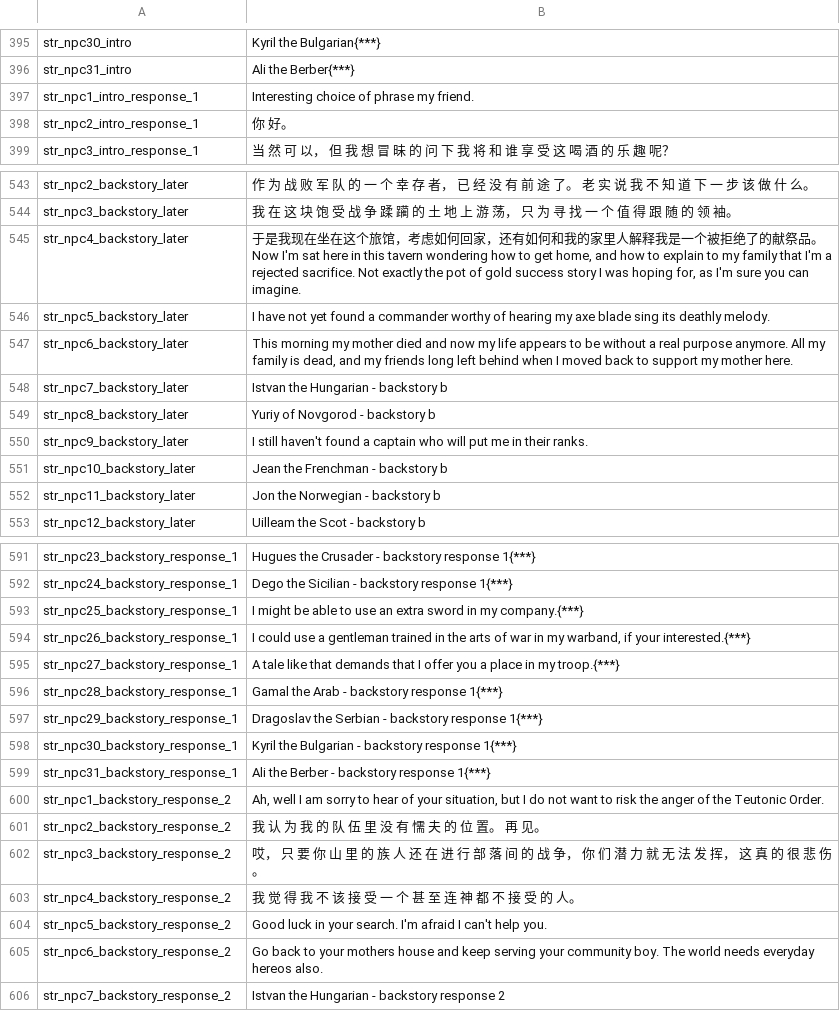
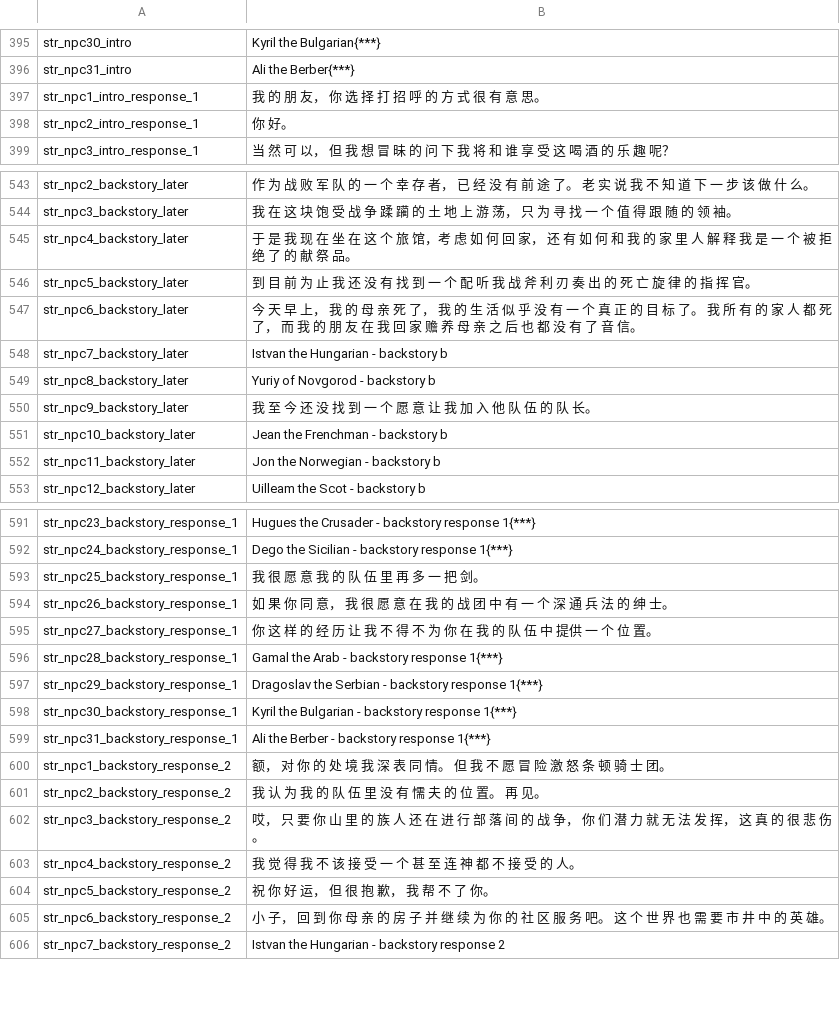
Before and after one commit to zac123456789123/mountblade-ad1257svn-chinese-translation, a CSV file: cns/game_strings.csv, drawn as a sheet; only a part is shown, gaps mark what is left out; the diff covers the shown part only.

Commit message:
npc对话翻译

```diff
--- a/cns/game_strings.csv
+++ b/cns/game_strings.csv
@@ -396,3 +396,3 @@ str_npc30_intro|Kyril the Bulgarian{***}
 str_npc31_intro|Ali the Berber{***}
-str_npc1_intro_response_1|Interesting choice of phrase my friend.
+str_npc1_intro_response_1|我 的 朋 友， 你 选 择 打 招 呼 的 方 式 很 有 意 思。
 str_npc2_intro_response_1|你 好。
@@ -544,8 +544,8 @@ str_npc2_backstory_later|作 为 战 败 军 队 的 一 个 幸 存 者， 已
 str_npc3_backstory_later|我 在 这 块 饱 受 战 争 蹂 躏 的 土 地 上 游 荡， 只  为 寻 找 一 个 值 得 跟 随 的 领 袖。
-str_npc4_backstory_later|于是我现在坐在这个旅馆，考虑如何回家，还有如何和我的家里人解释我是一个被拒绝了的献祭品。Now I'm sat here in this tavern wondering how to get home, and how to explain to my family that I'm a rejected sacrifice. Not exactly the pot of gold success story I was hoping for, as I'm sure you can imagine.
-str_npc5_backstory_later|I have not yet found a commander worthy of hearing my axe blade sing its deathly melody.
-str_npc6_backstory_later|This morning my mother died and now my life appears to be without a real purpose anymore.  All my family is dead, and my friends long left behind when I moved back to support my mother here.
+str_npc4_backstory_later|于 是 我 现 在 坐 在 这 个 旅 馆，考 虑 如 何 回 家， 还 有 如 何 和 我 的 家 里 人 解 释 我 是 一 个 被 拒 绝 了 的 献 祭 品。
+str_npc5_backstory_later|到 目 前 为 止 我 还 没 有 找 到 一 个 配 听 我 战 斧 利 刃 奏 出 的 死 亡 旋 律 的 指 挥 官。
+str_npc6_backstory_later|今 天 早 上， 我 的 母 亲 死 了， 我 的 生 活 似 乎 没 有 一 个 真 正 的 目 标 了。 我 所 有 的 家 人 都 死 了， 而 我 的 朋 友 在 我 回 家 赡 养 母 亲 之 后 也 都 没 有 了 音 信。
 str_npc7_backstory_later|Istvan the Hungarian - backstory b
 str_npc8_backstory_later|Yuriy of Novgorod - backstory b
-str_npc9_backstory_later|I still haven't found a captain who will put me in their ranks.
+str_npc9_backstory_later|我 至 今 还 没 找 到 一 个 愿 意 让 我 加 入 他 队 伍 的 队 长。
 str_npc10_backstory_later|Jean the Frenchman - backstory b
@@ -592,5 +592,5 @@ str_npc23_backstory_response_1|Hugues the Crusader - backstory response 1{***}
 str_npc24_backstory_response_1|Dego the Sicilian - backstory response 1{***}
-str_npc25_backstory_response_1|I might be able to use an extra sword in my company.{***}
-str_npc26_backstory_response_1|I could use a gentleman trained in the arts of war in my warband, if your interested.{***}
-str_npc27_backstory_response_1|A tale like that demands that I offer you a place in my troop.{***}
+str_npc25_backstory_response_1|我 很 愿 意 我 的 队 伍 里 再 多 一 把 剑。
+str_npc26_backstory_response_1|如 果 你 同 意， 我 很 愿 意 在 我 的 战 团 中 有 一 个 深 通 兵 法 的 绅 士。
+str_npc27_backstory_response_1|你 这 样 的 经 历 让 我 不 得 不 为 你 在 我 的 队 伍 中 提供 一 个 位 置。
 str_npc28_backstory_response_1|Gamal the Arab - backstory response 1{***}
@@ -599,3 +599,3 @@ str_npc30_backstory_response_1|Kyril the Bulgarian - backstory response 1{***}
 str_npc31_backstory_response_1|Ali the Berber - backstory response 1{***}
-str_npc1_backstory_response_2|Ah, well I am sorry to hear of your situation, but I do not want to risk the anger of the Teutonic Order.
+str_npc1_backstory_response_2|额， 对 你 的 处 境 我 深 表 同 情。 但 我 不 愿 冒 险 激 怒 条 顿 骑 士 团。
 str_npc2_backstory_response_2|我 认 为 我 的 队 伍 里 没 有 懦 夫 的 位 置。 再 见。
@@ -603,4 +603,4 @@ str_npc3_backstory_response_2|哎， 只 要 你 山 里 的 族 人 还 在 进
 str_npc4_backstory_response_2|我 觉 得 我 不 该 接 受 一 个 甚 至 连 神 都 不 接 受 的 人。
-str_npc5_backstory_response_2|Good luck in your search.  I'm afraid I can't help you.
-str_npc6_backstory_response_2|Go back to your mothers house and keep serving your community boy.  The world needs everyday hereos also.
+str_npc5_backstory_response_2|祝 你 好 运， 但 很 抱 歉， 我 帮 不 了 你。
+str_npc6_backstory_response_2|小 子， 回 到 你 母 亲 的 房 子 并 继 续 为 你 的 社 区 服 务 吧。 这 个 世 界 也 需 要 市 井 中 的 英 雄。
 str_npc7_backstory_response_2|Istvan the Hungarian - backstory response 2
```
Also changed, not shown: 13 edited cells elsewhere in this file.
